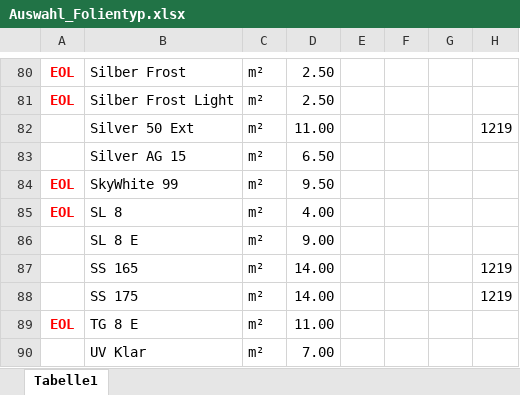
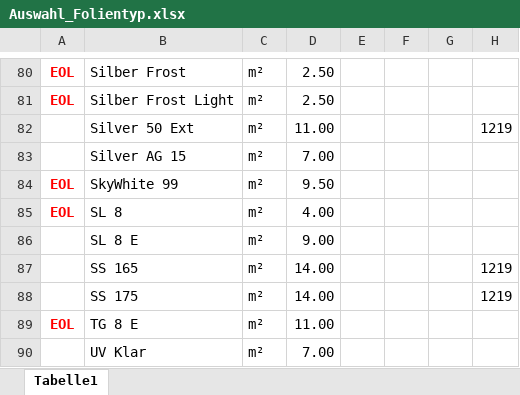
Before and after one commit to kinglongman/schnitt, an Excel workbook: Auswahl_Folientyp.xlsx, sheet Tabelle1, drawn as a sheet; only a part is shown, gaps mark what is left out; values as stored, in another font and other column widths than the file's, no borders; the diff names each change by its address in the sheet, - before the commit and + after, or states it on an @@ line.

Commit message:
Add files via upload

```diff
--- a/Auswahl_Folientyp.xlsx (sheet Tabelle1)
+++ b/Auswahl_Folientyp.xlsx (sheet Tabelle1)
-D83: 6.50
+D83: 7.00
```
